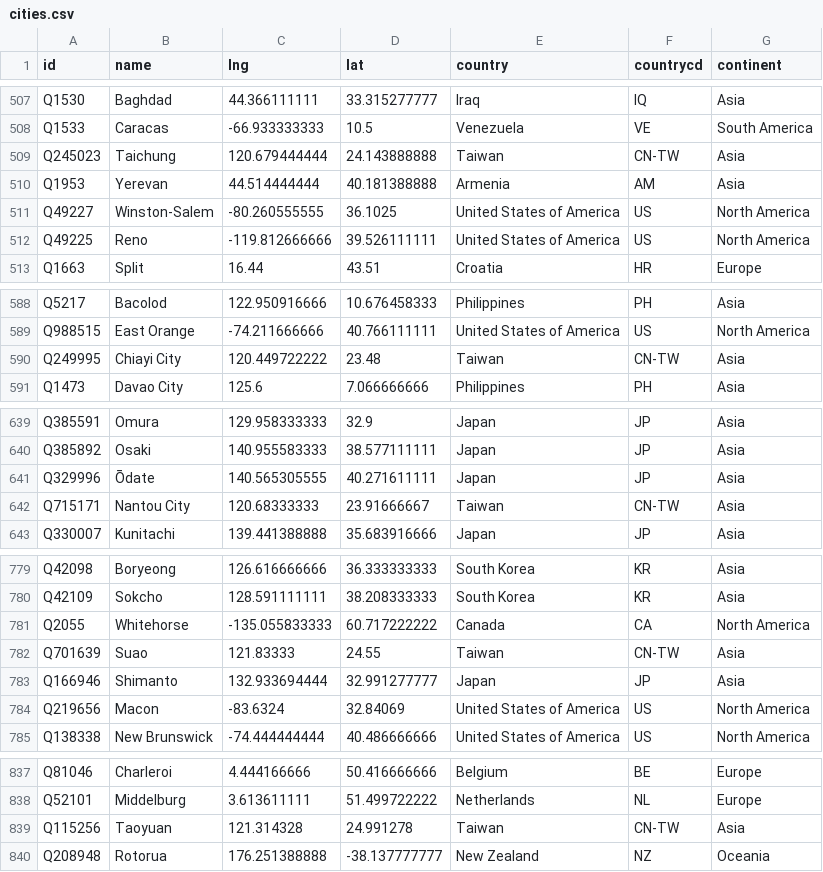
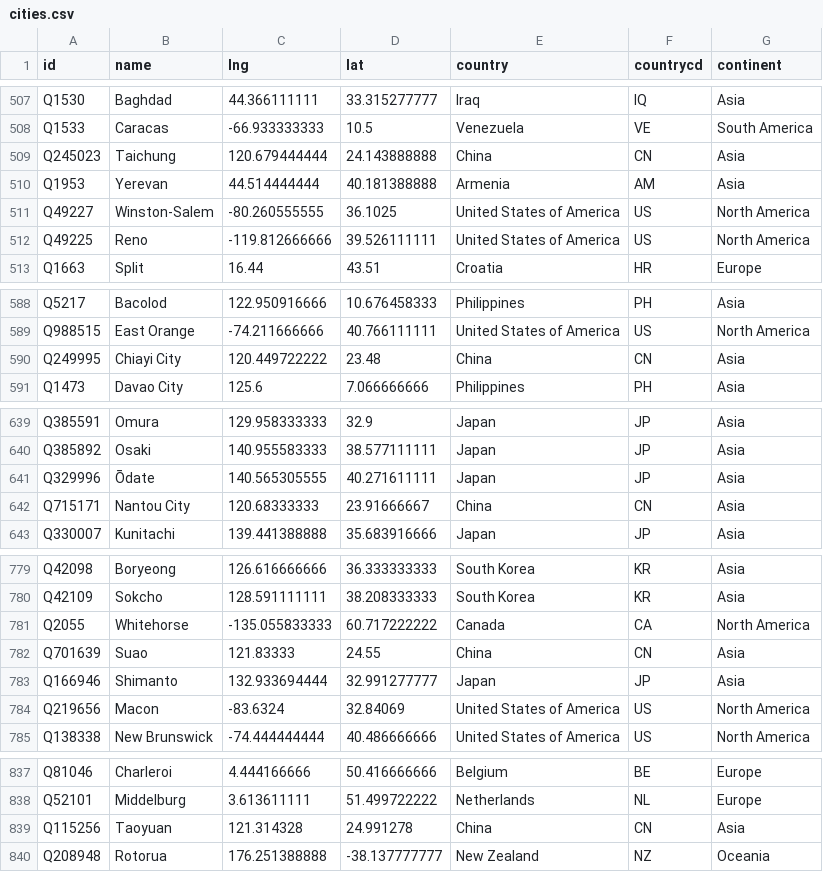
Before and after one commit to ArthurFernandes8/lab7-visualizacao-dados, a CSV file: linked-cities/cities.csv, drawn as a sheet; only a part is shown, gaps mark what is left out; the diff covers the shown part only.

Commit message:
fix: china

```diff
--- a/linked-cities/cities.csv
+++ b/linked-cities/cities.csv
@@ -508,3 +508,3 @@ Q1530,Baghdad,44.366111111,33.315277777,Iraq,IQ,Asia
 Q1533,Caracas,-66.933333333,10.5,Venezuela,VE,South America
-Q245023,Taichung,120.679444444,24.143888888,Taiwan,CN-TW,Asia
+Q245023,Taichung,120.679444444,24.143888888,China,CN,Asia
 Q1953,Yerevan,44.514444444,40.181388888,Armenia,AM,Asia
@@ -589,3 +589,3 @@ Q5217,Bacolod,122.950916666,10.676458333,Philippines,PH,Asia
 Q988515,East Orange,-74.211666666,40.766111111,United States of America,US,North America
-Q249995,Chiayi City,120.449722222,23.48,Taiwan,CN-TW,Asia
+Q249995,Chiayi City,120.449722222,23.48,China,CN,Asia
 Q1473,Davao City,125.6,7.066666666,Philippines,PH,Asia
@@ -641,3 +641,3 @@ Q385892,Osaki,140.955583333,38.577111111,Japan,JP,Asia
 Q329996,Ōdate,140.565305555,40.271611111,Japan,JP,Asia
-Q715171,Nantou City,120.68333333,23.91666667,Taiwan,CN-TW,Asia
+Q715171,Nantou City,120.68333333,23.91666667,China,CN,Asia
 Q330007,Kunitachi,139.441388888,35.683916666,Japan,JP,Asia
@@ -781,3 +781,3 @@ Q42109,Sokcho,128.591111111,38.208333333,South Korea,KR,Asia
 Q2055,Whitehorse,-135.055833333,60.717222222,Canada,CA,North America
-Q701639,Suao,121.83333,24.55,Taiwan,CN-TW,Asia
+Q701639,Suao,121.83333,24.55,China,CN,Asia
 Q166946,Shimanto,132.933694444,32.991277777,Japan,JP,Asia
@@ -838,3 +838,3 @@ Q81046,Charleroi,4.444166666,50.416666666,Belgium,BE,Europe
 Q52101,Middelburg,3.613611111,51.499722222,Netherlands,NL,Europe
-Q115256,Taoyuan,121.314328,24.991278,Taiwan,CN-TW,Asia
+Q115256,Taoyuan,121.314328,24.991278,China,CN,Asia
 Q208948,Rotorua,176.251388888,-38.137777777,New Zealand,NZ,Oceania
```
Also changed, not shown: 22 edited cells elsewhere in this file, 2 other files.
